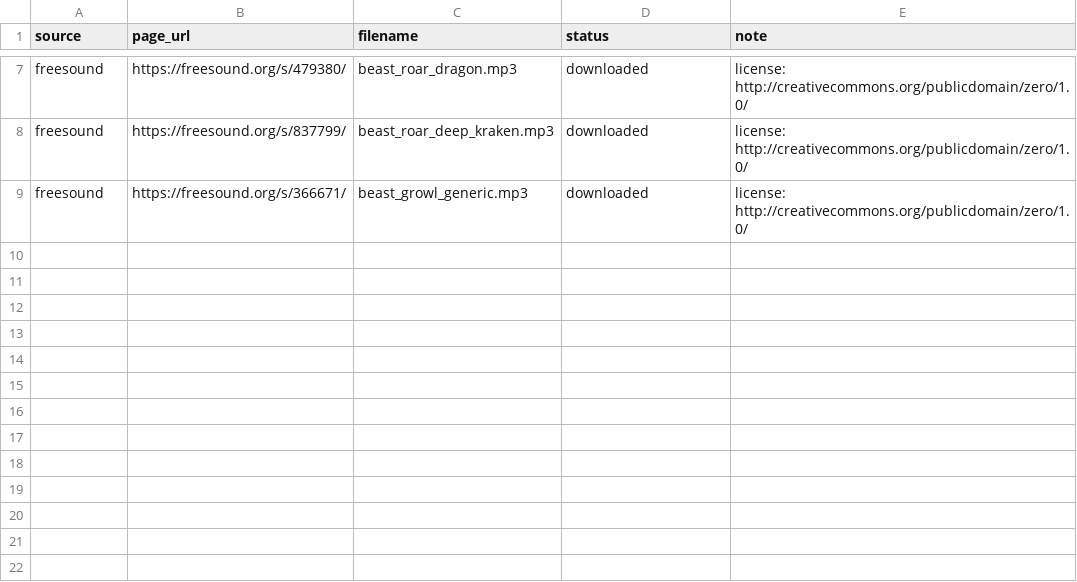
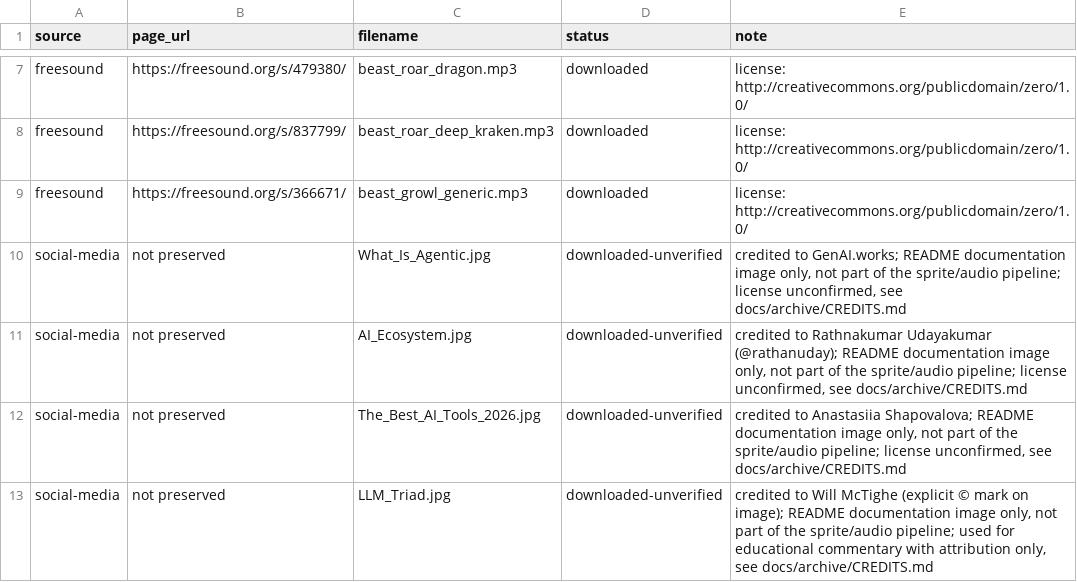
Before and after one commit to StrayDogSyn/Next-Chapter-Retro-Game, a CSV file: assets/manifest.csv, drawn as a sheet; only a part is shown, gaps mark what is left out.

Commit message:
docs: implement premium README with visual AI ecosystem narrative
Adds a Modern AI Ecosystem section to README.md showcasing the seven-tool
multi-agent workflow with the four sourced infographics, and records their
attribution in docs/archive/CREDITS.md and assets/manifest.csv per the
project's existing third-party asset sourcing standard.

```diff
--- a/assets/manifest.csv
+++ b/assets/manifest.csv
@@ -9 +9,5 @@ freesound,https://freesound.org/s/837799/,beast_roar_deep_kraken.mp3,downloaded,
 freesound,https://freesound.org/s/366671/,beast_growl_generic.mp3,downloaded,license: http://creativecommons.org/publicdomain/zero/1.0/
+social-media,not preserved,What_Is_Agentic.jpg,downloaded-unverified,"credited to GenAI.works; README documentation image only, not part of the sprite/audio pipeline; license unconfirmed, see docs/archive/CREDITS.md"
+social-media,not preserved,AI_Ecosystem.jpg,downloaded-unverified,"credited to Rathnakumar Udayakumar (@rathanuday); README documentation image only, not part of the sprite/audio pipeline; license unconfirmed, see docs/archive/CREDITS.md"
+social-media,not preserved,The_Best_AI_Tools_2026.jpg,downloaded-unverified,"credited to Anastasiia Shapovalova; README documentation image only, not part of the sprite/audio pipeline; license unconfirmed, see docs/archive/CREDITS.md"
+social-media,not preserved,LLM_Triad.jpg,downloaded-unverified,"credited to Will McTighe (explicit © mark on image); README documentation image only, not part of the sprite/audio pipeline; used for educational commentary with attribution only, see docs/archive/CREDITS.md"
```
Also changed, not shown: 2 other files.
